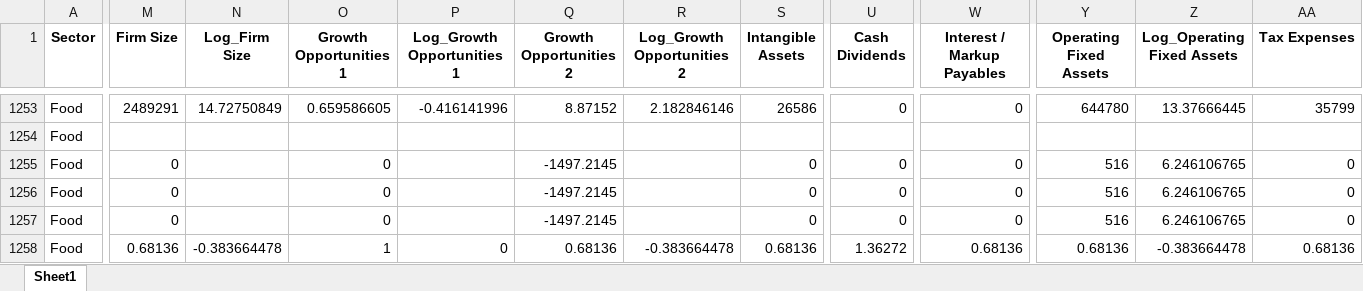
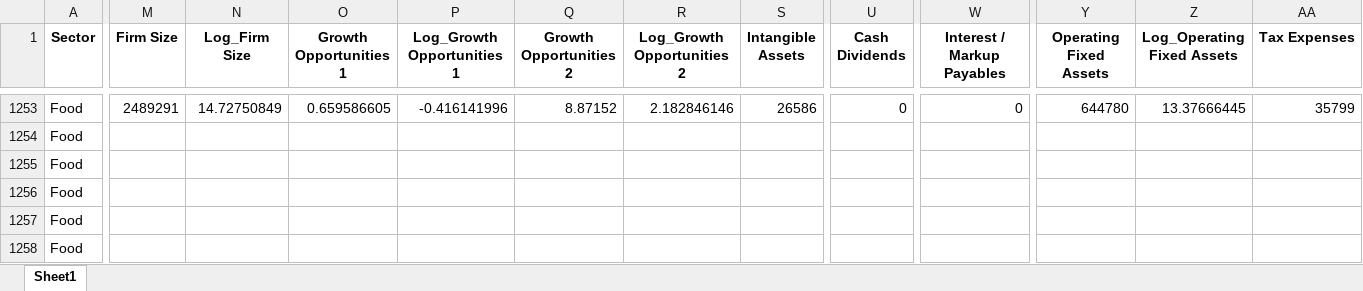
Before and after one commit to GuruGroup-ML-Team/NRPU-Backend, an Excel workbook: Data/gmm.xlsx, sheet Sheet1, drawn as a sheet; only a part is shown, gaps mark what is left out; values as stored, in another font and other column widths than the file's, no borders; the diff covers the shown part only; the diff names each change by its address in the sheet, - before the commit and + after, or states it on an @@ line.

```diff
--- a/Data/gmm.xlsx (sheet Sheet1)
+++ b/Data/gmm.xlsx (sheet Sheet1)
-M1255:M1257 (Firm Size): 0
+M1255:M1257 (Firm Size): (empty)
-O1255:O1257 (Growth Opportunities 1): 0
+O1255:O1257 (Growth Opportunities 1): (empty)
-Q1255:Q1257 (Growth Opportunities 2): -1497.2145
+Q1255:Q1257 (Growth Opportunities 2): (empty)
-S1255:S1257 (Intangible Assets): 0
+S1255:S1257 (Intangible Assets): (empty)
-U1255:U1257 (Cash Dividends): 0
+U1255:U1257 (Cash Dividends): (empty)
-W1255:W1257 (Interest / Markup Payables): 0
+W1255:W1257 (Interest / Markup Payables): (empty)
-Y1255:Y1257 (Operating Fixed Assets): 516
+Y1255:Y1257 (Operating Fixed Assets): (empty)
-Z1255:Z1257 (Log_Operating Fixed Assets): 6.246106765
+Z1255:Z1257 (Log_Operating Fixed Assets): (empty)
-AA1255:AA1257 (Tax Expenses): 0
+AA1255:AA1257 (Tax Expenses): (empty)
-M1258 (Firm Size): 0.68136
+M1258 (Firm Size): (empty)
-N1258 (Log_Firm Size): -0.383664478
+N1258 (Log_Firm Size): (empty)
-O1258 (Growth Opportunities 1): 1
+O1258 (Growth Opportunities 1): (empty)
-P1258 (Log_Growth Opportunities 1): 0
+P1258 (Log_Growth Opportunities 1): (empty)
-Q1258 (Growth Opportunities 2): 0.68136
+Q1258 (Growth Opportunities 2): (empty)
-R1258 (Log_Growth Opportunities 2): -0.383664478
+R1258 (Log_Growth Opportunities 2): (empty)
-S1258 (Intangible Assets): 0.68136
+S1258 (Intangible Assets): (empty)
-U1258 (Cash Dividends): 1.36272
+U1258 (Cash Dividends): (empty)
-W1258 (Interest / Markup Payables): 0.68136
+W1258 (Interest / Markup Payables): (empty)
-Y1258 (Operating Fixed Assets): 0.68136
+Y1258 (Operating Fixed Assets): (empty)
-Z1258 (Log_Operating Fixed Assets): -0.383664478
+Z1258 (Log_Operating Fixed Assets): (empty)
-AA1258 (Tax Expenses): 0.68136
+AA1258 (Tax Expenses): (empty)
```
Also changed, not shown: 28 edited cells elsewhere in this sheet, Data/altman_sector_averages.xlsx, Data/gmm_sector_averages.xlsx, 2 other files.
